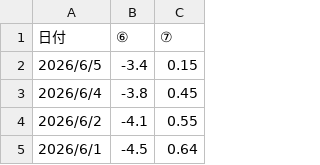
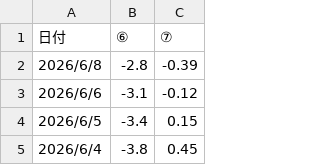
Before and after one commit to yuheiasa-glitch/yaho-streamlit, a CSV file: hsdx_data.csv, drawn as a sheet; only a part is shown; the shorter side is filled out with more unchanged rows; the diff names each change by its address in the sheet, - before the commit and + after, or states it on an @@ line.

Commit message:
data: update (2026-06-09)

```diff
--- a/hsdx_data.csv
+++ b/hsdx_data.csv
+row 2: 2026/6/8 | -2.8 | -0.39
+row 3: 2026/6/6 | -3.1 | -0.12
```
